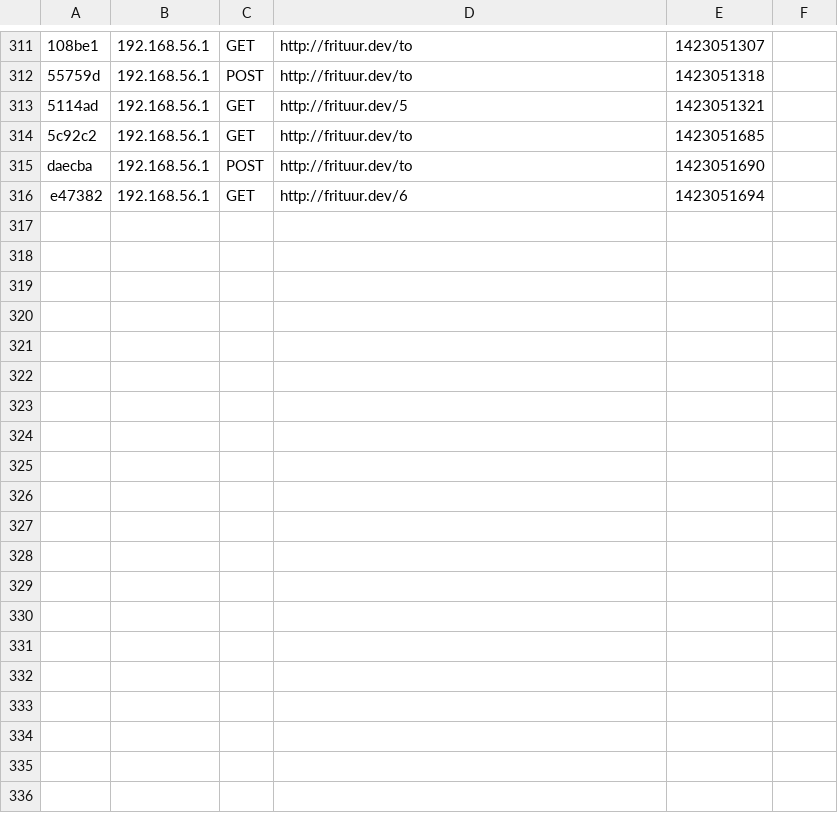
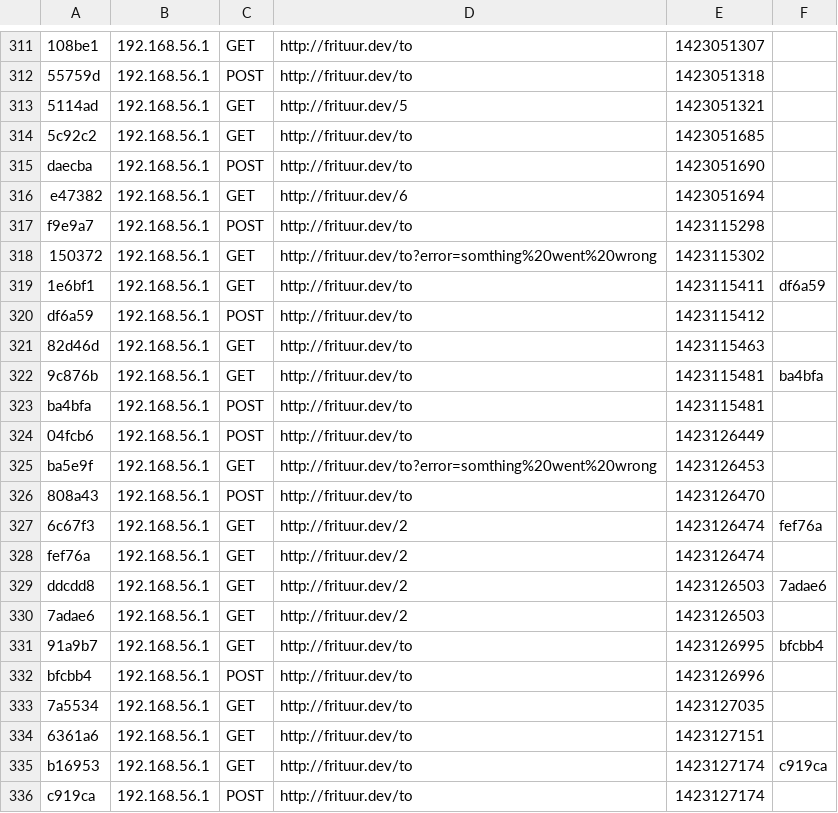
Before and after one commit to Kelevari/webshop-opdracht, a CSV file: app/cache/dev/profiler/index.csv, drawn as a sheet; only a part is shown, gaps mark what is left out; the diff covers the shown part only.

```diff
--- a/app/cache/dev/profiler/index.csv
+++ b/app/cache/dev/profiler/index.csv
@@ -316 +316,21 @@ daecba,192.168.56.1,POST,http://frituur.dev/to,1423051690,
 e47382,192.168.56.1,GET,http://frituur.dev/6,1423051694,
+f9e9a7,192.168.56.1,POST,http://frituur.dev/to,1423115298,
+150372,192.168.56.1,GET,http://frituur.dev/to?error=somthing%20went%20wrong,1423115302,
+1e6bf1,192.168.56.1,GET,http://frituur.dev/to,1423115411,df6a59
+df6a59,192.168.56.1,POST,http://frituur.dev/to,1423115412,
+82d46d,192.168.56.1,GET,http://frituur.dev/to,1423115463,
+9c876b,192.168.56.1,GET,http://frituur.dev/to,1423115481,ba4bfa
+ba4bfa,192.168.56.1,POST,http://frituur.dev/to,1423115481,
+04fcb6,192.168.56.1,POST,http://frituur.dev/to,1423126449,
+ba5e9f,192.168.56.1,GET,http://frituur.dev/to?error=somthing%20went%20wrong,1423126453,
+808a43,192.168.56.1,POST,http://frituur.dev/to,1423126470,
+6c67f3,192.168.56.1,GET,http://frituur.dev/2,1423126474,fef76a
+fef76a,192.168.56.1,GET,http://frituur.dev/2,1423126474,
+ddcdd8,192.168.56.1,GET,http://frituur.dev/2,1423126503,7adae6
+7adae6,192.168.56.1,GET,http://frituur.dev/2,1423126503,
+91a9b7,192.168.56.1,GET,http://frituur.dev/to,1423126995,bfcbb4
+bfcbb4,192.168.56.1,POST,http://frituur.dev/to,1423126996,
+7a5534,192.168.56.1,GET,http://frituur.dev/to,1423127035,
+6361a6,192.168.56.1,GET,http://frituur.dev/to,1423127151,
+b16953,192.168.56.1,GET,http://frituur.dev/to,1423127174,c919ca
+c919ca,192.168.56.1,POST,http://frituur.dev/to,1423127174,
```
Also changed, not shown: 17 added rows elsewhere in this file, 45 other files.
